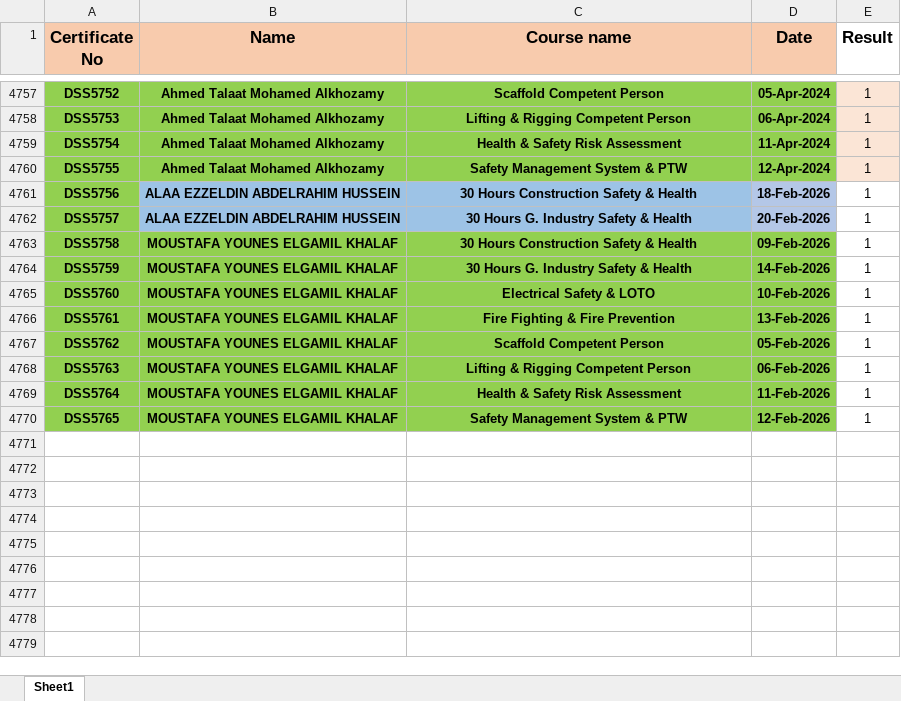
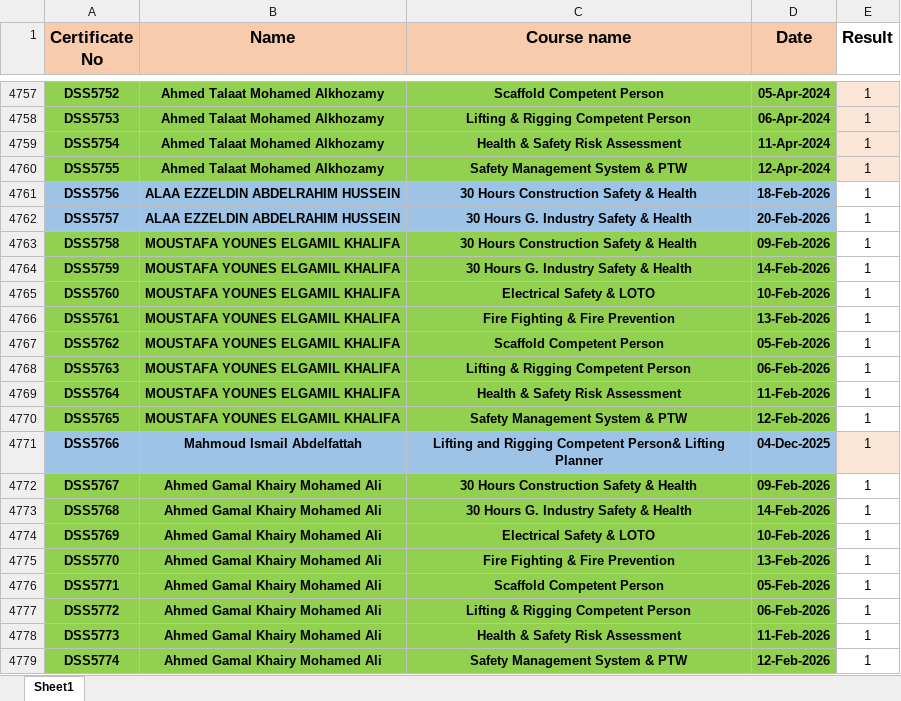
Before and after one commit to ahmedbendarey111/DSS_2025, an Excel workbook: DSS.xlsx, sheet Sheet1, drawn as a sheet; only a part is shown, gaps mark what is left out; values as stored, in another font and other column widths than the file's, no borders; the diff names each change by its address in the sheet, - before the commit and + after, or states it on an @@ line.

Commit message:
Add files via upload

```diff
--- a/DSS.xlsx (sheet Sheet1)
+++ b/DSS.xlsx (sheet Sheet1)
-A4761:A4762 fill: #92D050
+A4761:A4762 fill: #9DC3E6
-B4763:B4770 (Name): MOUSTAFA YOUNES ELGAMIL KHALAF
+B4763:B4770 (Name): MOUSTAFA YOUNES ELGAMIL KHALIFA
+row 4771: DSS5766 | Mahmoud Ismail Abdelfattah | Lifting and Rigging Competent Person& Lifting Planner | 04-Dec-2025 | 1
+row 4772: DSS5767 | Ahmed Gamal Khairy Mohamed Ali | 30 Hours Construction Safety & Health | 09-Feb-2026 | 1
+row 4773: DSS5768 | Ahmed Gamal Khairy Mohamed Ali | 30 Hours G. Industry Safety & Health | 14-Feb-2026 | 1
+row 4774: DSS5769 | Ahmed Gamal Khairy Mohamed Ali | Electrical Safety & LOTO | 10-Feb-2026 | 1
+row 4775: DSS5770 | Ahmed Gamal Khairy Mohamed Ali | Fire Fighting & Fire Prevention | 13-Feb-2026 | 1
+row 4776: DSS5771 | Ahmed Gamal Khairy Mohamed Ali | Scaffold Competent Person | 05-Feb-2026 | 1
+row 4777: DSS5772 | Ahmed Gamal Khairy Mohamed Ali | Lifting & Rigging Competent Person | 06-Feb-2026 | 1
+row 4778: DSS5773 | Ahmed Gamal Khairy Mohamed Ali | Health & Safety Risk Assessment | 11-Feb-2026 | 1
+row 4779: DSS5774 | Ahmed Gamal Khairy Mohamed Ali | Safety Management System & PTW | 12-Feb-2026 | 1
```
